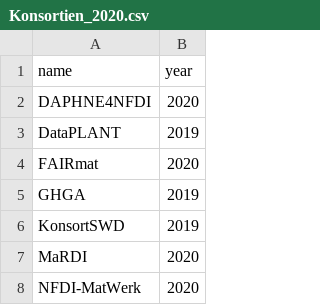
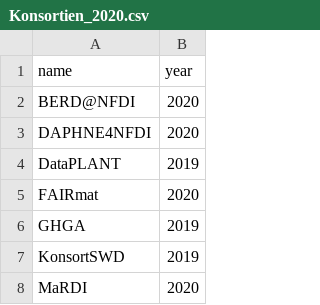
Before and after one commit to dorothearrr/NFDI_Netzwerk, a CSV file: 2020/Konsortien_2020.csv, drawn as a sheet; only a part is shown; the shorter side is filled out with more unchanged rows.

Commit message:
BERD@NFDI added

```diff
--- a/2020/Konsortien_2020.csv
+++ b/2020/Konsortien_2020.csv
@@ -1,2 +1,3 @@
 name;year
+BERD@NFDI;2020
 DAPHNE4NFDI;2020
```
